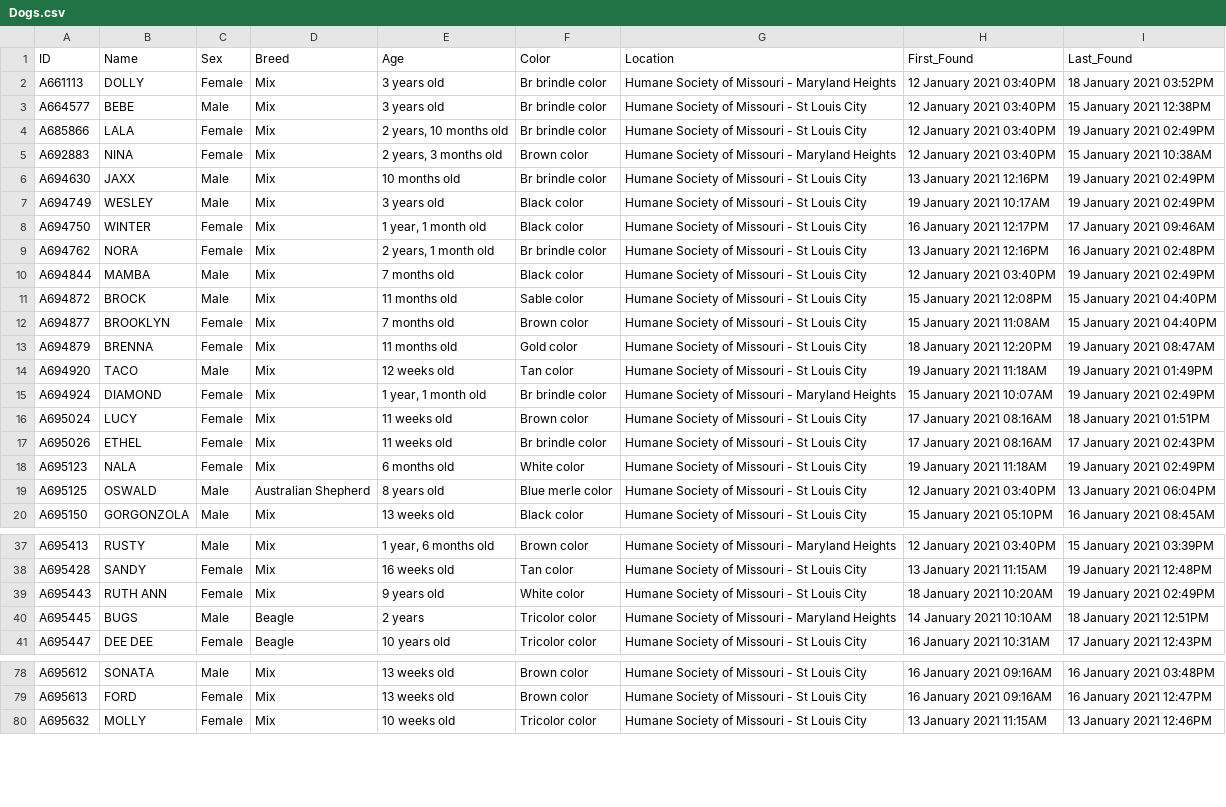
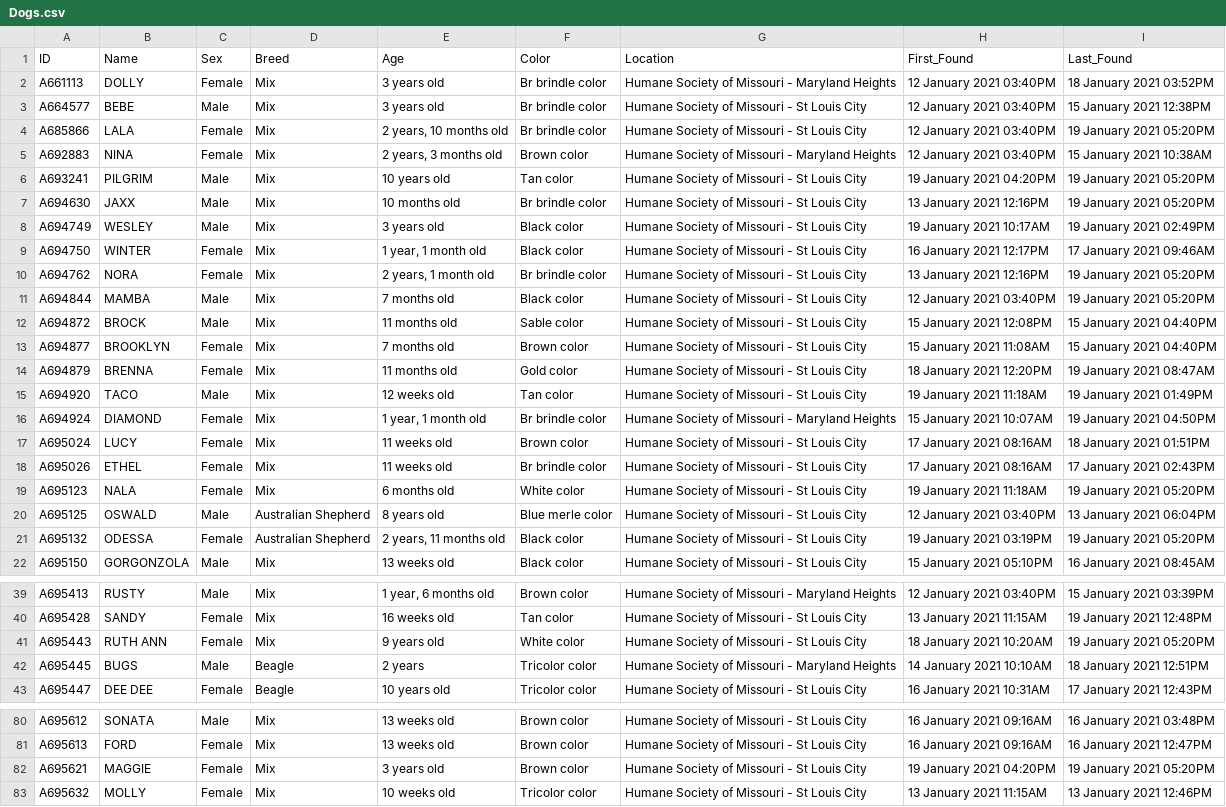
Before and after one commit to psychicesp/HSMO-scraper, a CSV file: Dogs.csv, drawn as a sheet; only a part is shown, gaps mark what is left out; the diff covers the shown part only.

Commit message:
Fetched dogs

```diff
--- a/Dogs.csv
+++ b/Dogs.csv
@@ -3,9 +3,10 @@ A661113,DOLLY,Female,Mix,3 years old,Br brindle color,Humane Society of Missouri
 A664577,BEBE,Male,Mix,3 years old,Br brindle color,Humane Society of Missouri - St Louis City,12 January 2021 03:40PM,15 January 2021 12:38PM
-A685866,LALA,Female,Mix,"2 years, 10 months old",Br brindle color,Humane Society of Missouri - St Louis City,12 January 2021 03:40PM,19 January 2021 02:49PM
+A685866,LALA,Female,Mix,"2 years, 10 months old",Br brindle color,Humane Society of Missouri - St Louis City,12 January 2021 03:40PM,19 January 2021 05:20PM
 A692883,NINA,Female,Mix,"2 years, 3 months old",Brown color,Humane Society of Missouri - Maryland Heights,12 January 2021 03:40PM,15 January 2021 10:38AM
-A694630,JAXX,Male,Mix,10 months old,Br brindle color,Humane Society of Missouri - St Louis City,13 January 2021 12:16PM,19 January 2021 02:49PM
+A693241,PILGRIM,Male,Mix,10 years old,Tan color,Humane Society of Missouri - St Louis City,19 January 2021 04:20PM,19 January 2021 05:20PM
+A694630,JAXX,Male,Mix,10 months old,Br brindle color,Humane Society of Missouri - St Louis City,13 January 2021 12:16PM,19 January 2021 05:20PM
 A694749,WESLEY,Male,Mix,3 years old,Black color,Humane Society of Missouri - St Louis City,19 January 2021 10:17AM,19 January 2021 02:49PM
 A694750,WINTER,Female,Mix,"1 year, 1 month old",Black color,Humane Society of Missouri - St Louis City,16 January 2021 12:17PM,17 January 2021 09:46AM
-A694762,NORA,Female,Mix,"2 years, 1 month old",Br brindle color,Humane Society of Missouri - St Louis City,13 January 2021 12:16PM,16 January 2021 02:48PM
-A694844,MAMBA,Male,Mix,7 months old,Black color,Humane Society of Missouri - St Louis City,12 January 2021 03:40PM,19 January 2021 02:49PM
+A694762,NORA,Female,Mix,"2 years, 1 month old",Br brindle color,Humane Society of Missouri - St Louis City,13 January 2021 12:16PM,19 January 2021 05:20PM
+A694844,MAMBA,Male,Mix,7 months old,Black color,Humane Society of Missouri - St Louis City,12 January 2021 03:40PM,19 January 2021 05:20PM
 A694872,BROCK,Male,Mix,11 months old,Sable color,Humane Society of Missouri - St Louis City,15 January 2021 12:08PM,15 January 2021 04:40PM
@@ -14,7 +15,8 @@ A694879,BRENNA,Female,Mix,11 months old,Gold color,Humane Society of Missouri -
 A694920,TACO,Male,Mix,12 weeks old,Tan color,Humane Society of Missouri - St Louis City,19 January 2021 11:18AM,19 January 2021 01:49PM
-A694924,DIAMOND,Female,Mix,"1 year, 1 month old",Br brindle color,Humane Society of Missouri - Maryland Heights,15 January 2021 10:07AM,19 January 2021 02:49PM
+A694924,DIAMOND,Female,Mix,"1 year, 1 month old",Br brindle color,Humane Society of Missouri - Maryland Heights,15 January 2021 10:07AM,19 January 2021 04:50PM
 A695024,LUCY,Female,Mix,11 weeks old,Brown color,Humane Society of Missouri - St Louis City,17 January 2021 08:16AM,18 January 2021 01:51PM
 A695026,ETHEL,Female,Mix,11 weeks old,Br brindle color,Humane Society of Missouri - St Louis City,17 January 2021 08:16AM,17 January 2021 02:43PM
-A695123,NALA,Female,Mix,6 months old,White color,Humane Society of Missouri - St Louis City,19 January 2021 11:18AM,19 January 2021 02:49PM
+A695123,NALA,Female,Mix,6 months old,White color,Humane Society of Missouri - St Louis City,19 January 2021 11:18AM,19 January 2021 05:20PM
 A695125,OSWALD,Male,Australian Shepherd,8 years old,Blue merle color,Humane Society of Missouri - St Louis City,12 January 2021 03:40PM,13 January 2021 06:04PM
+A695132,ODESSA,Female,Australian Shepherd,"2 years, 11 months old",Black color,Humane Society of Missouri - St Louis City,19 January 2021 03:19PM,19 January 2021 05:20PM
 A695150,GORGONZOLA,Male,Mix,13 weeks old,Black color,Humane Society of Missouri - St Louis City,15 January 2021 05:10PM,16 January 2021 08:45AM
@@ -38,3 +40,3 @@ A695413,RUSTY,Male,Mix,"1 year, 6 months old",Brown color,Humane Society of Miss
 A695428,SANDY,Female,Mix,16 weeks old,Tan color,Humane Society of Missouri - St Louis City,13 January 2021 11:15AM,19 January 2021 12:48PM
-A695443,RUTH ANN,Female,Mix,9 years old,White color,Humane Society of Missouri - St Louis City,18 January 2021 10:20AM,19 January 2021 02:49PM
+A695443,RUTH ANN,Female,Mix,9 years old,White color,Humane Society of Missouri - St Louis City,18 January 2021 10:20AM,19 January 2021 05:20PM
 A695445,BUGS,Male,Beagle,2 years,Tricolor color,Humane Society of Missouri - Maryland Heights,14 January 2021 10:10AM,18 January 2021 12:51PM
@@ -79,2 +81,3 @@ A695612,SONATA,Male,Mix,13 weeks old,Brown color,Humane Society of Missouri - St
 A695613,FORD,Female,Mix,13 weeks old,Brown color,Humane Society of Missouri - St Louis City,16 January 2021 09:16AM,16 January 2021 12:47PM
+A695621,MAGGIE,Female,Mix,3 years old,Brown color,Humane Society of Missouri - St Louis City,19 January 2021 04:20PM,19 January 2021 05:20PM
 A695632,MOLLY,Female,Mix,10 weeks old,Tricolor color,Humane Society of Missouri - St Louis City,13 January 2021 11:15AM,13 January 2021 12:46PM
```
Also changed, not shown: 8 edited cells elsewhere in this file.
